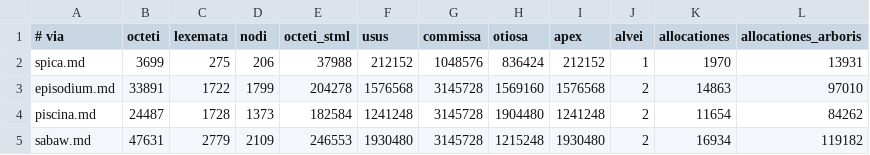
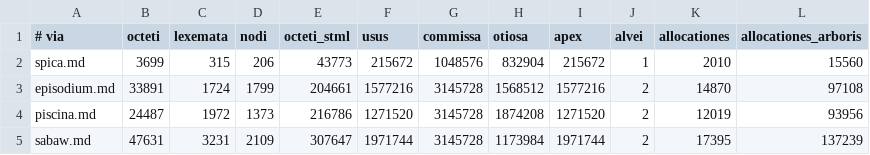
Before and after one commit to farant/rhubarb, a TSV file: md/probationes/fixa/computus/basis.tsv, drawn as a sheet.

```diff
--- a/md/probationes/fixa/computus/basis.tsv
+++ b/md/probationes/fixa/computus/basis.tsv
@@ -1,5 +1,5 @@
 # via	octeti	lexemata	nodi	octeti_stml	usus	commissa	otiosa	apex	alvei	allocationes	allocationes_arboris
-spica.md	3699	275	206	37988	212152	1048576	836424	212152	1	1970	13931
-episodium.md	33891	1722	1799	204278	1576568	3145728	1569160	1576568	2	14863	97010
-piscina.md	24487	1728	1373	182584	1241248	3145728	1904480	1241248	2	11654	84262
-sabaw.md	47631	2779	2109	246553	1930480	3145728	1215248	1930480	2	16934	119182
+spica.md	3699	315	206	43773	215672	1048576	832904	215672	1	2010	15560
+episodium.md	33891	1724	1799	204661	1577216	3145728	1568512	1577216	2	14870	97108
+piscina.md	24487	1972	1373	216786	1271520	3145728	1874208	1271520	2	12019	93956
+sabaw.md	47631	3231	2109	307647	1971744	3145728	1173984	1971744	2	17395	137239
```
Also changed, not shown: 10 other files.
